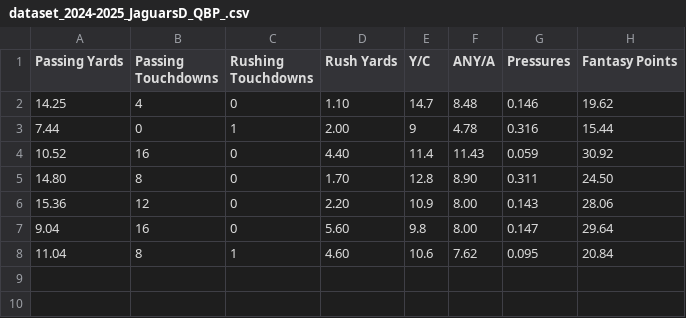
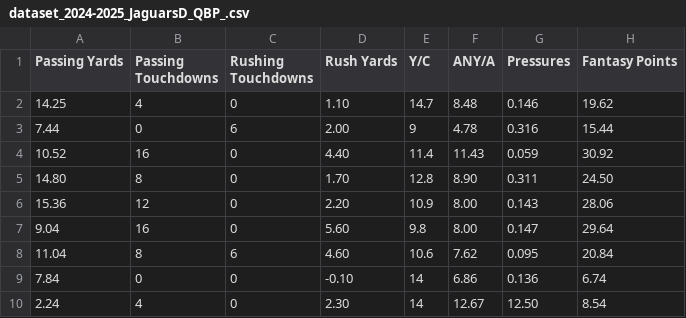
Before and after one commit to SIMBL742/GridironGenius, a CSV file: dataset_2024-2025_JaguarsD_QBP_.csv, drawn as a sheet.

Commit message:
Update dataset_2024-2025_JaguarsD_QBP_.csv

```diff
--- a/dataset_2024-2025_JaguarsD_QBP_.csv
+++ b/dataset_2024-2025_JaguarsD_QBP_.csv
@@ -2,3 +2,3 @@ Passing Yards,Passing Touchdowns,Rushing Touchdowns,Rush Yards,Y/C,ANY/A,Pressur
 14.25,4,0,1.10,14.7,8.48,0.146,19.62
-7.44,0,1,2.00,9,4.78,0.316,15.44
+7.44,0,6,2.00,9,4.78,0.316,15.44
 10.52,16,0,4.40,11.4,11.43,0.059,30.92
@@ -7,2 +7,4 @@ Passing Yards,Passing Touchdowns,Rushing Touchdowns,Rush Yards,Y/C,ANY/A,Pressur
 9.04,16,0,5.60,9.8,8.00,0.147,29.64
-11.04,8,1,4.60,10.6,7.62,0.095,20.84
+11.04,8,6,4.60,10.6,7.62,0.095,20.84
+7.84,0,0,-0.10,14,6.86,0.136,6.74
+2.24,4,0,2.30,14,12.67,12.50,8.54
```
